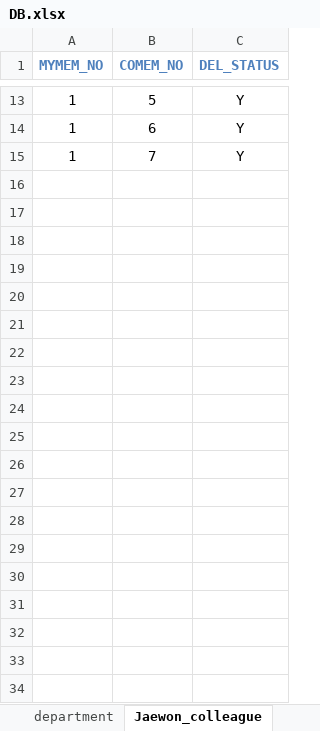
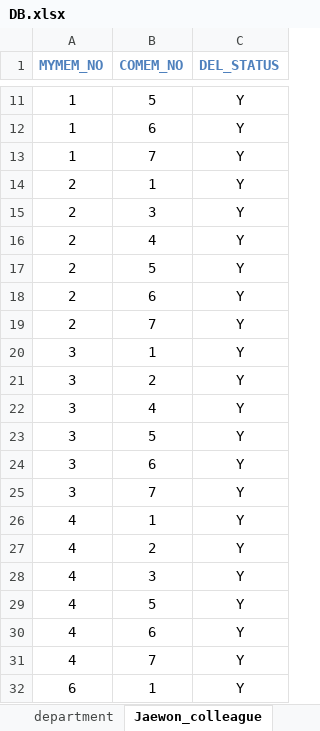
Before and after one commit to naldPark/thezo, an Excel workbook: DB.xlsx, sheet Jaewon_colleague, drawn as a sheet; only a part is shown, gaps mark what is left out; values as stored, in another font and other column widths than the file's, no borders; the diff covers the shown part only; the diff names each change by its address in the sheet, - before the commit and + after, or states it on an @@ line.

```diff
--- a/DB.xlsx (sheet Jaewon_colleague)
+++ b/DB.xlsx (sheet Jaewon_colleague)
+row 14: 2 | 1 | Y
+row 15: 2 | 3 | Y
+row 16: 2 | 4 | Y
+row 17: 2 | 5 | Y
+row 18: 2 | 6 | Y
+row 19: 2 | 7 | Y
+row 20: 3 | 1 | Y
+row 21: 3 | 2 | Y
+row 22: 3 | 4 | Y
+row 23: 3 | 5 | Y
+row 24: 3 | 6 | Y
+row 25: 3 | 7 | Y
+row 26: 4 | 1 | Y
+row 27: 4 | 2 | Y
+row 28: 4 | 3 | Y
+row 29: 4 | 5 | Y
+row 30: 4 | 6 | Y
+row 31: 4 | 7 | Y
+row 32: 6 | 1 | Y
```
Also changed, not shown: 11 added rows and 2 removed rows elsewhere in this sheet, sheet Jaewon_chatlog, sheet Jaewon_chat_connect, sheet member(sample), sheet Jaewon_chatroom, 1 other file.
